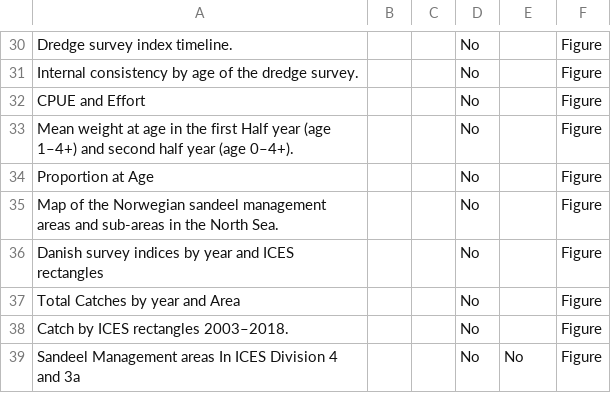
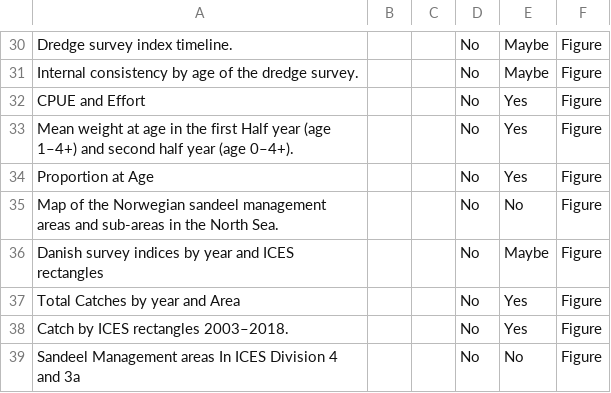
Before and after one commit to Scruff92/SandEel_TAF, a CSV file: Tables_and_Figures.csv, drawn as a sheet; only a part is shown, gaps mark what is left out; the diff covers the shown part only; the diff names each change by its address in the sheet, - before the commit and + after, or states it on an @@ line.

```diff
--- a/Tables_and_Figures.csv
+++ b/Tables_and_Figures.csv
-E30:E31: (empty)
+E30:E31: Maybe
-E32:E34: (empty)
+E32:E34: Yes
-E35: (empty)
+E35: No
-E36: (empty)
+E36: Maybe
-E37:E38: (empty)
+E37:E38: Yes
```
Also changed, not shown: 28 edited cells elsewhere in this file, 3 other files.
